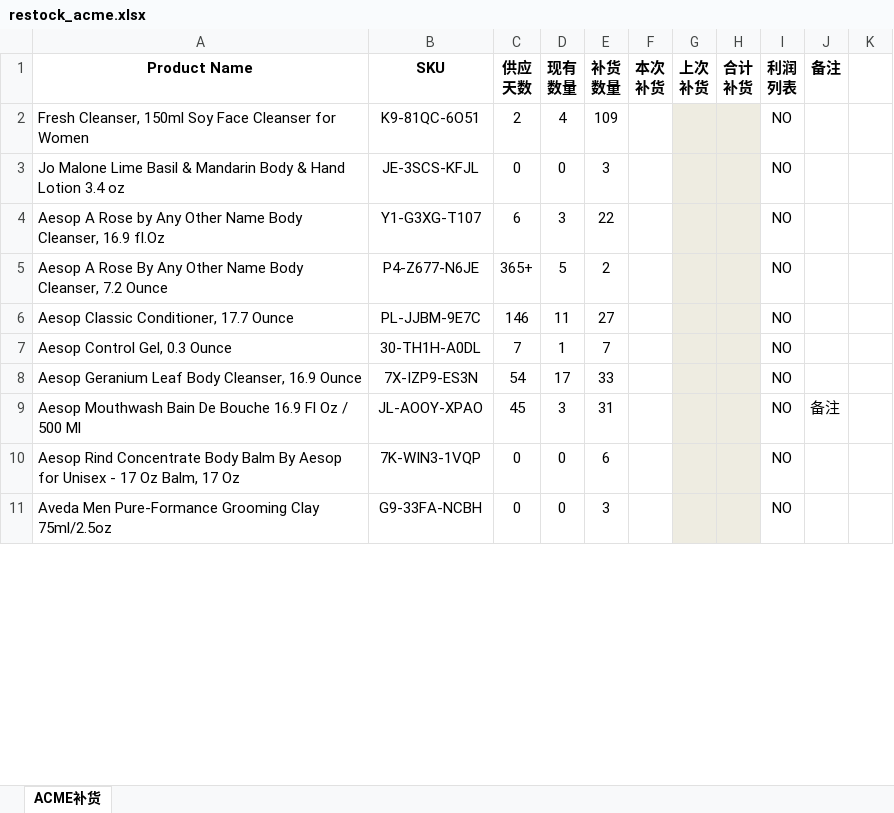
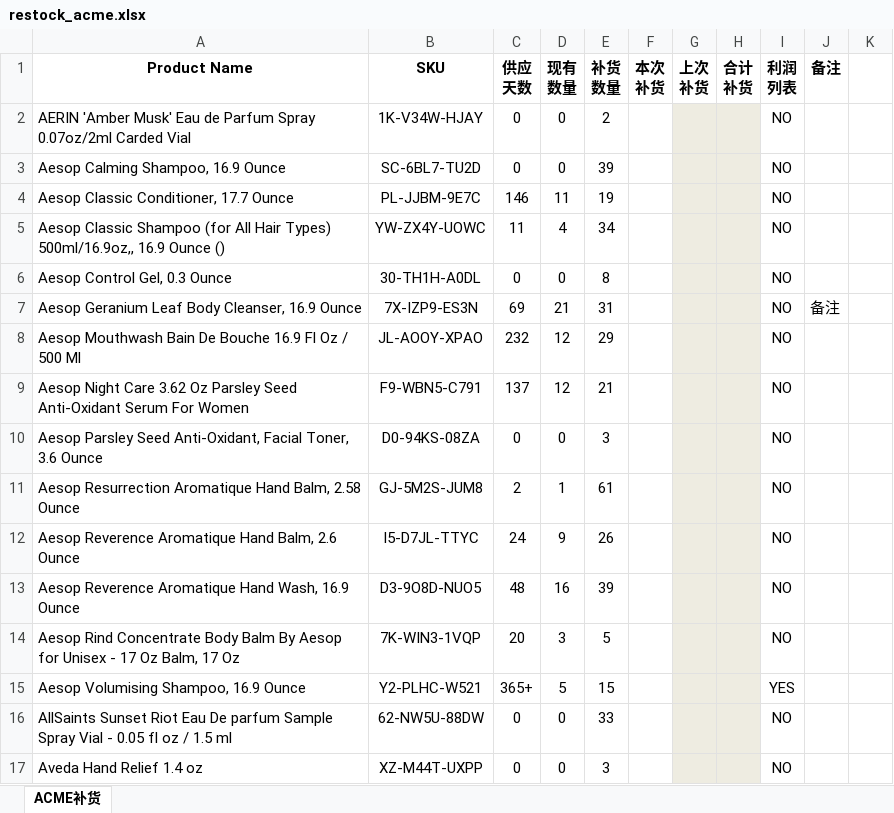
Before and after one commit to chenyemahe/ProductReader-Android, an Excel workbook: app/src/main/res/raw/restock_acme.xlsx, sheet ACME补货, drawn as a sheet; only a part is shown; values as stored, in another font and other column widths than the file's, no borders; conditional formats not drawn; removed rows and columns are numbered as before the commit, all else as after; the diff covers the shown part only; the diff names each change by its address in the sheet, - before the commit and + after, or states it on an @@ line.

```diff
--- a/app/src/main/res/raw/restock_acme.xlsx (sheet ACME补货)
+++ b/app/src/main/res/raw/restock_acme.xlsx (sheet ACME补货)
-row 2: Fresh Cleanser, 150ml Soy Face Cleanser for Women | K9-81QC-6O51 | 2 | 4 | 109 |  |  |  | NO
-A2 (Product Name): Jo Malone Lime Basil & Mandarin Body & Hand Lotion 3.4 oz
+A2 (Product Name): AERIN 'Amber Musk' Eau de Parfum Spray 0.07oz/2ml Carded Vial
-B2 (SKU): JE-3SCS-KFJL
+B2 (SKU): 1K-V34W-HJAY
-E2 (补货 数量): 3
+E2 (补货 数量): 2
-row 4: Aesop A Rose by Any Other Name Body Cleanser, 16.9 fl.Oz | Y1-G3XG-T107 | 6 | 3 | 22 |  |  |  | NO
-row 5: Aesop A Rose By Any Other Name Body Cleanser, 7.2 Ounce | P4-Z677-N6JE | 365+ | 5 | 2 |  |  |  | NO
+row 3: Aesop Calming Shampoo, 16.9 Ounce | SC-6BL7-TU2D | 0 | 0 | 39 |  |  |  | NO
-E4 (补货 数量): 27
+E4 (补货 数量): 19
+row 5: Aesop Classic Shampoo (for All Hair Types) 500ml/16.9oz,, 16.9 Ounce () | YW-ZX4Y-UOWC | 11 | 4 | 34 |  |  |  | NO
-C6 (供应 天数): 7
+C6 (供应 天数): 0
-D6 (现有 数量): 1
+D6 (现有 数量): 0
-E6 (补货 数量): 7
+E6 (补货 数量): 8
-C7 (供应 天数): 54
+C7 (供应 天数): 69
-D7 (现有 数量): 17
+D7 (现有 数量): 21
-E7 (补货 数量): 33
+E7 (补货 数量): 31
-J7 (备注): (empty)
+J7 (备注): 备注
-C8 (供应 天数): 45
+C8 (供应 天数): 232
-D8 (现有 数量): 3
+D8 (现有 数量): 12
-E8 (补货 数量): 31
+E8 (补货 数量): 29
-J8 (备注): 备注
+J8 (备注): (empty)
+row 9: Aesop Night Care 3.62 Oz Parsley Seed Anti-Oxidant Serum For Women | F9-WBN5-C791 | 137 | 12 | 21 |  |  |  | NO
+row 10: Aesop Parsley Seed Anti-Oxidant, Facial Toner, 3.6 Ounce | D0-94KS-08ZA | 0 | 0 | 3 |  |  |  | NO
+row 11: Aesop Resurrection Aromatique Hand Balm, 2.58 Ounce | GJ-5M2S-JUM8 | 2 | 1 | 61 |  |  |  | NO
+row 12: Aesop Reverence Aromatique Hand Balm, 2.6 Ounce | I5-D7JL-TTYC | 24 | 9 | 26 |  |  |  | NO
+row 13: Aesop Reverence Aromatique Hand Wash, 16.9 Ounce | D3-9O8D-NUO5 | 48 | 16 | 39 |  |  |  | NO
-C14 (供应 天数): 0
+C14 (供应 天数): 20
-D14 (现有 数量): 0
+D14 (现有 数量): 3
-E14 (补货 数量): 6
+E14 (补货 数量): 5
+row 15: Aesop Volumising Shampoo, 16.9 Ounce | Y2-PLHC-W521 | 365+ | 5 | 15 |  |  |  | YES
+row 16: AllSaints Sunset Riot Eau De parfum Sample Spray Vial - 0.05 fl oz / 1.5 ml | 62-NW5U-88DW | 0 | 0 | 33 |  |  |  | NO
-A17 (Product Name): Aveda Men Pure-Formance Grooming Clay 75ml/2.5oz
+A17 (Product Name): Aveda Hand Relief 1.4 oz
-B17 (SKU): G9-33FA-NCBH
+B17 (SKU): XZ-M44T-UXPP
```
Also changed, not shown: 49 added rows, 26 removed rows and 176 edited cells elsewhere in this sheet, app/src/main/res/raw/acme.xlsx, app/src/main/res/raw/home.xlsx, 4 other files.
